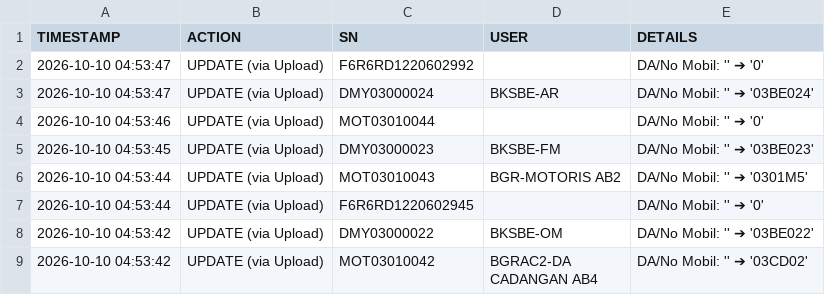
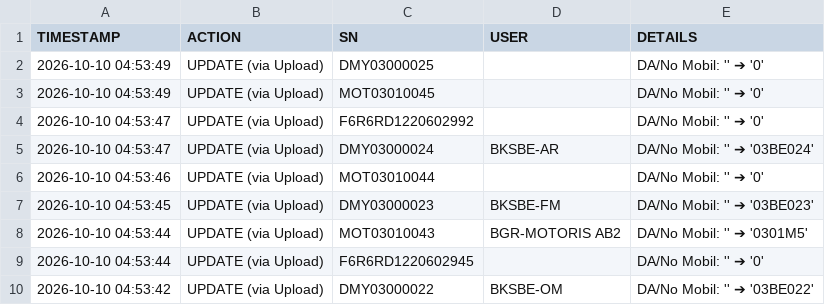
Before and after one commit to ranzfe/it-asset-management, a CSV file: history_log.csv, drawn as a sheet; only a part is shown; the shorter side is filled out with more unchanged rows.

Commit message:
Auto-update history log: 2026-10-10 04:53:49

```diff
--- a/history_log.csv
+++ b/history_log.csv
@@ -1,2 +1,4 @@
 TIMESTAMP,ACTION,SN,USER,DETAILS
+2026-10-10 04:53:49,UPDATE (via Upload),DMY03000025,,DA/No Mobil: '' ➔ '0'
+2026-10-10 04:53:49,UPDATE (via Upload),MOT03010045,,DA/No Mobil: '' ➔ '0'
 2026-10-10 04:53:47,UPDATE (via Upload),F6R6RD1220602992,,DA/No Mobil: '' ➔ '0'
```
